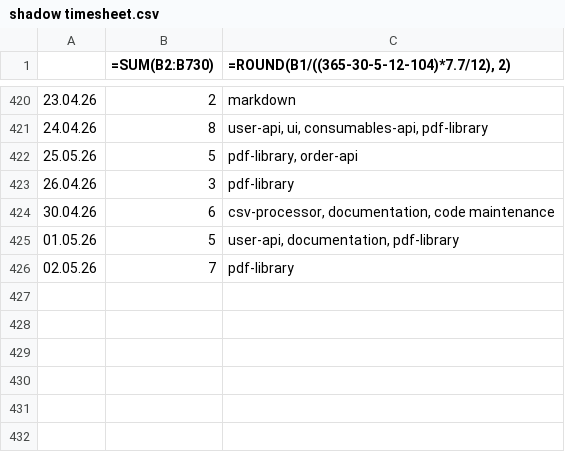
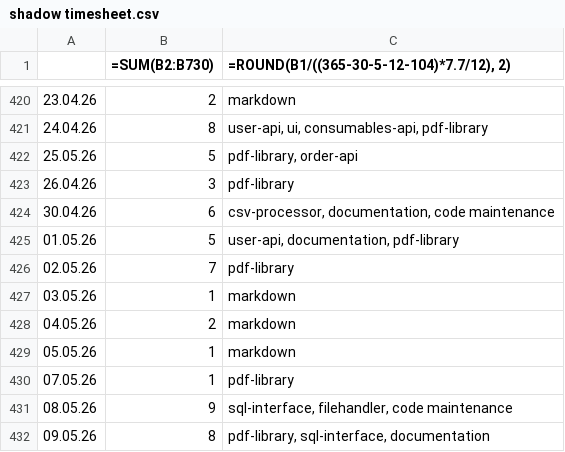
Before and after one commit to erroronline1/caro, a CSV file: shadow timesheet.csv, drawn as a sheet; only a part is shown, gaps mark what is left out.

Commit message:
timetracking

```diff
--- a/shadow timesheet.csv
+++ b/shadow timesheet.csv
@@ -426 +426,7 @@
 02.05.26,7,pdf-library
+03.05.26,1,markdown
+04.05.26,2,markdown
+05.05.26,1,markdown
+07.05.26,1,pdf-library
+08.05.26,9,"sql-interface, filehandler, code maintenance"
+09.05.26,8,"pdf-library, sql-interface, documentation"
```
